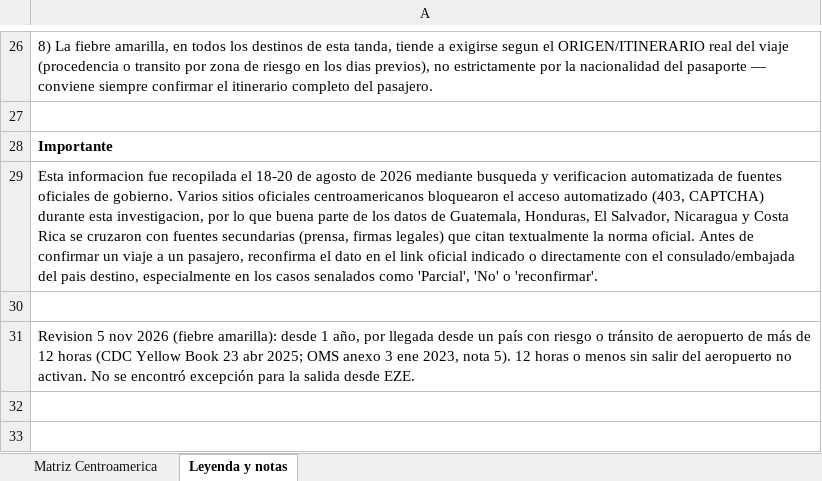
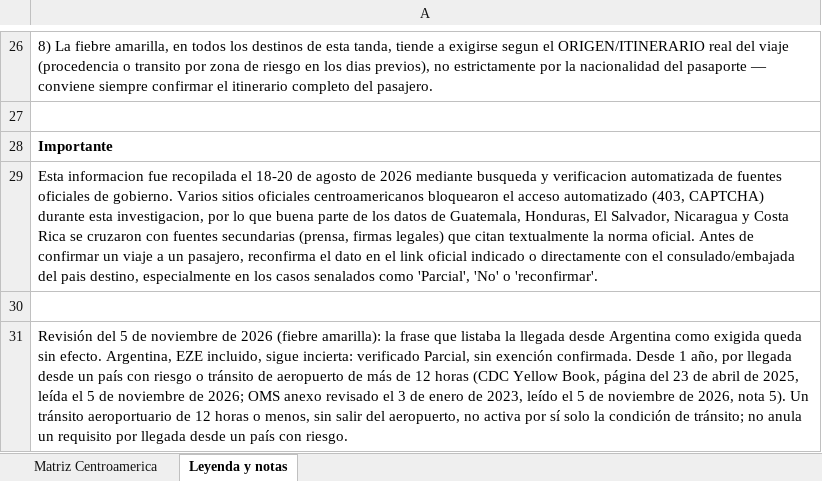
Before and after one commit to Guidoolivero/TravelDocs, an Excel workbook: docs/fuentes-fiebre-transito/Matriz_Visado_Sanidad_Centroamerica_Multinacionalidad.xlsx, sheet Leyenda y notas, drawn as a sheet; only a part is shown, gaps mark what is left out; values as stored, in another font and other column widths than the file's, no borders; the diff names each change by its address in the sheet, - before the commit and + after, or states it on an @@ line.

```diff
--- a/docs/fuentes-fiebre-transito/Matriz_Visado_Sanidad_Centroamerica_Multinacionalidad.xlsx (sheet Leyenda y notas)
+++ b/docs/fuentes-fiebre-transito/Matriz_Visado_Sanidad_Centroamerica_Multinacionalidad.xlsx (sheet Leyenda y notas)
-A31: Revision 5 nov 2026 (fiebre amarilla): desde 1 año, por llegada desde un país con riesgo o tránsito de aeropuerto de más de 12 horas (CDC Yellow Book 23 abr 2025; OMS anexo 3 ene 2023, nota 5). 12 horas o menos sin salir del aeropuerto no activan. No se encontró excepción para la salida desde EZE.
+A31: Revisión del 5 de noviembre de 2026 (fiebre amarilla): la frase que listaba la llegada desde Argentina como exigida queda sin efecto. Argentina, EZE incluido, sigue incierta: verificado Parcial, sin exención confirmada. Desde 1 año, por llegada desde un país con riesgo o tránsito de aeropuerto de más de 12 horas (CDC Yellow Book, página del 23 de abril de 2025, leída el 5 de noviembre de 2026; OMS anexo revisado el 3 de enero de 2023, leído el 5 de noviembre de 2026, nota 5). Un tránsito aeroportuario de 12 horas o menos, sin salir del aeropuerto, no activa por sí solo la condición de tránsito; no anula un requisito por llegada desde un país con riesgo.
```
Also changed, not shown: sheet Matriz Centroamerica, docs/fuentes-fiebre-transito/Matriz_Visado_Sanidad_Norteamerica_Caribe_Multinacionalidad.xlsx, docs/fuentes-fiebre-transito/Requisitos_Visado_Sanidad_Centroamerica.xlsx, 5 other files.
